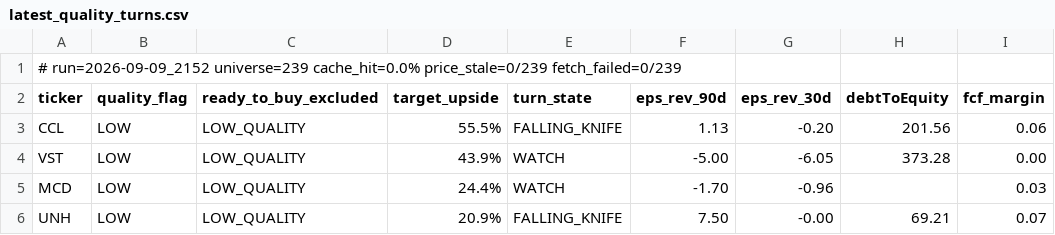
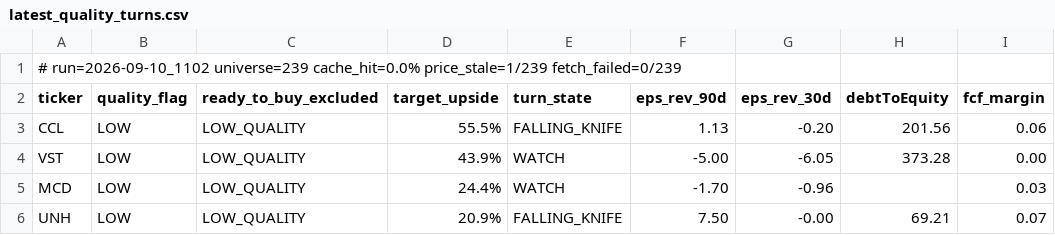
Before and after one commit to uvam3boy-stack/hunter-sk9m3xf7q2, a CSV file: latest_quality_turns.csv, drawn as a sheet; only a part is shown; the diff names each change by its address in the sheet, - before the commit and + after, or states it on an @@ line.

```diff
--- a/latest_quality_turns.csv
+++ b/latest_quality_turns.csv
-A1 (ticker): # run=2026-09-09_2152 universe=239 cache_hit=0.0% price_stale=0/239 fetch_failed=0/239
+A1 (ticker): # run=2026-09-10_1102 universe=239 cache_hit=0.0% price_stale=1/239 fetch_failed=0/239
```
Also changed, not shown: latest.csv, latest_excluded.csv, 2 other files.
